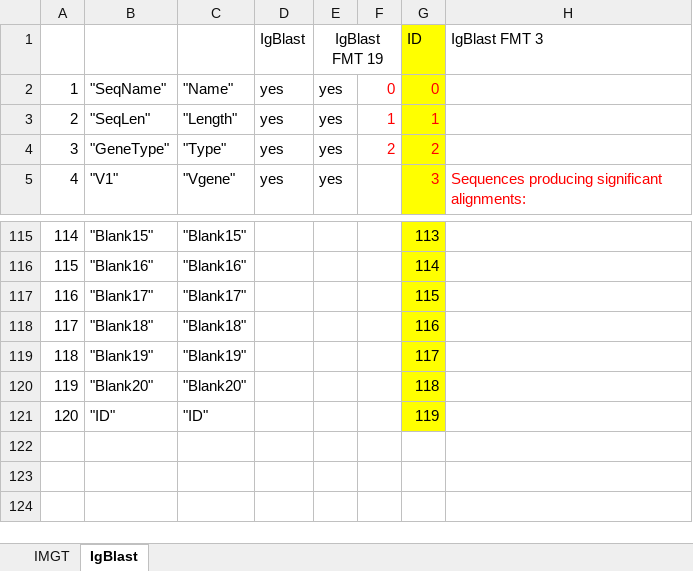
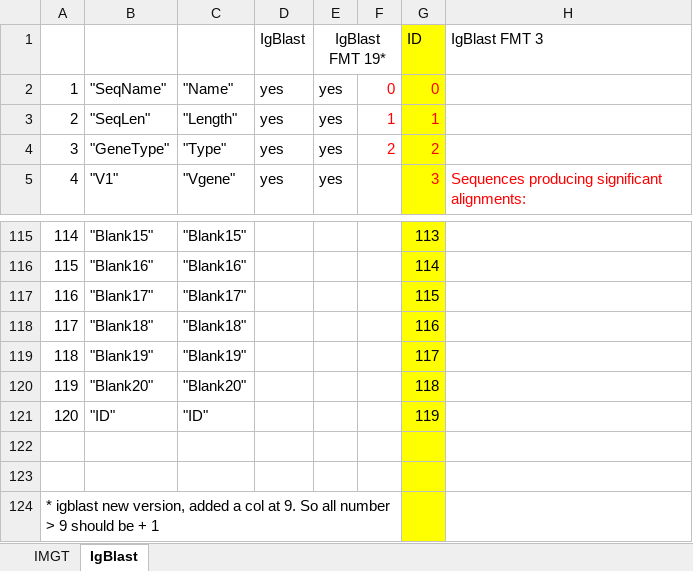
Before and after one commit to WilsonImmunologyLab/VGenes, an Excel workbook: Fields.xlsx, sheet IgBlast, drawn as a sheet; only a part is shown, gaps mark what is left out; values as stored, in another font and other column widths than the file's, no borders; the diff names each change by its address in the sheet, - before the commit and + after, or states it on an @@ line.

Commit message:
Update import igblast function
1) update import igblast function (fmt19)
2) update Vstart and Jend display

```diff
--- a/Fields.xlsx (sheet IgBlast)
+++ b/Fields.xlsx (sheet IgBlast)
-E1: IgBlast FMT 19
+E1: IgBlast FMT 19*
+row 122: (empty)
+row 123: (empty)
+row 124: * igblast new version, added a col at 9. So all number > 9 should be + 1
```
Also changed, not shown: 2 other files.
